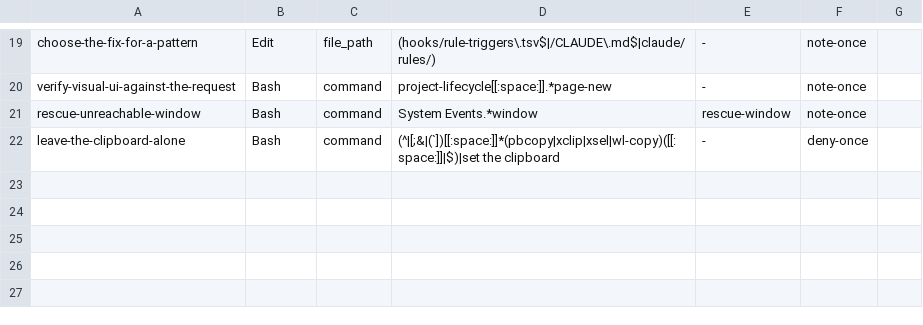
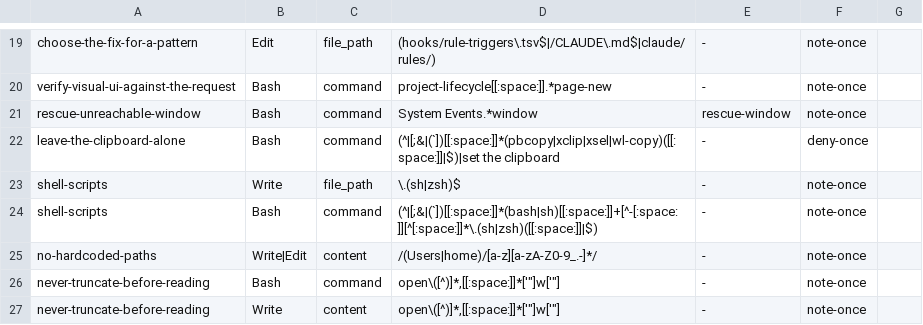
Before and after one commit to mrtysn/agents-shared, a TSV file: hooks/rule-triggers.tsv, drawn as a sheet; only a part is shown, gaps mark what is left out; the diff names each change by its address in the sheet, - before the commit and + after, or states it on an @@ line.

Commit message:
show shell-scripts, no-hardcoded-paths and never-truncate rules at the action, keep short cores loaded

```diff
--- a/hooks/rule-triggers.tsv
+++ b/hooks/rule-triggers.tsv
+row 23: shell-scripts | Write | file_path | \.(sh|zsh)$ | - | note-once
+row 24: shell-scripts | Bash | command | (^|[;&|(`])[[:space:]]*(bash|sh)[[:space:]]+[^-[:space:]][^[:space:]]*\.(sh|zsh)([[:space:]]|$) | - | note-once
+row 25: no-hardcoded-paths | Write|Edit | content | /(Users|home)/[a-z][a-zA-Z0-9_.-]*/ | - | note-once
+row 26: never-truncate-before-reading | Bash | command | open\([^)]*,[[:space:]]*['"]w['"] | - | note-once
+row 27: never-truncate-before-reading | Write | content | open\([^)]*,[[:space:]]*['"]w['"] | - | note-once
```
Also changed, not shown: 7 other files.
